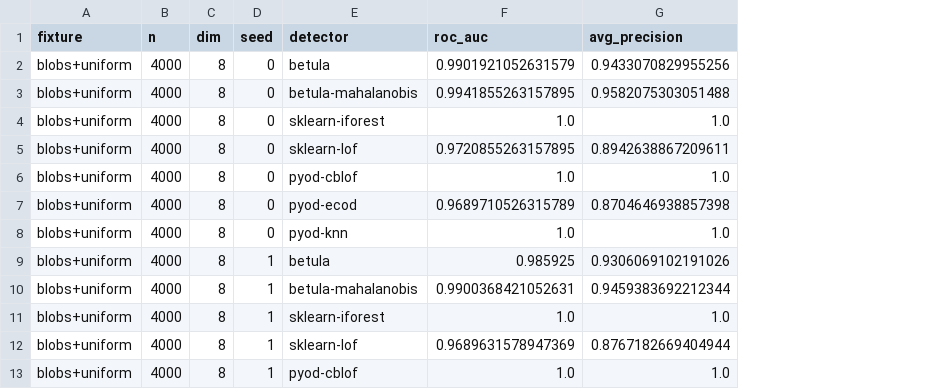
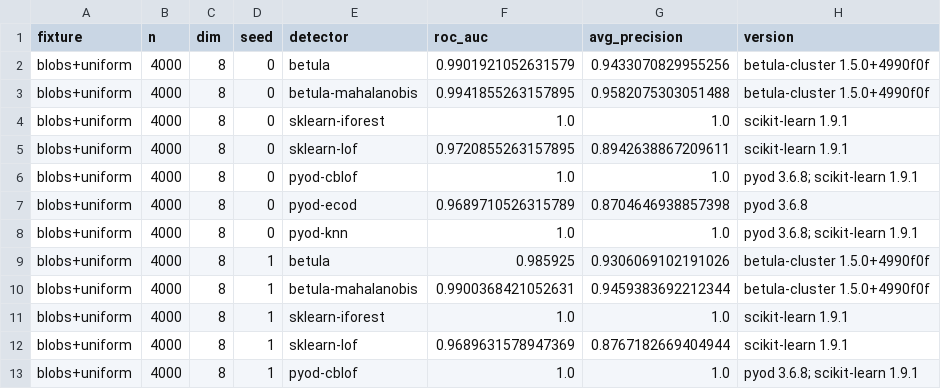
Before and after one commit to ilgrad/betula-cluster, a CSV file: bench/results_outliers.csv, drawn as a sheet; only a part is shown; the diff names each change by its address in the sheet, - before the commit and + after, or states it on an @@ line.

```diff
--- a/bench/results_outliers.csv
+++ b/bench/results_outliers.csv
+column H (version), rows 2-13: betula-cluster 1.5.0+4990f0f | betula-cluster 1.5.0+4990f0f | scikit-learn 1.9.1 | scikit-learn 1.9.1 | pyod 3.6.8; scikit-learn 1.9.1 | pyod 3.6.8 | pyod 3.6.8; scikit-learn 1.9.1 | betula-cluster 1.5.0+4990f0f | betula-cluster 1.5.0+4990f0f | scikit-learn 1.9.1 | scikit-learn 1.9.1 | pyod 3.6.8; scikit-learn 1.9.1
```
Also changed, not shown: bench/results_clustbench.csv, bench/results_rivals.csv, 16 other files.
